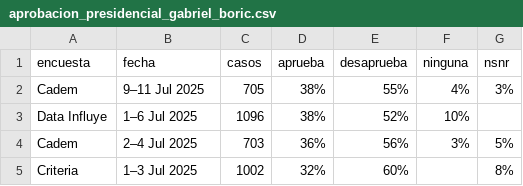
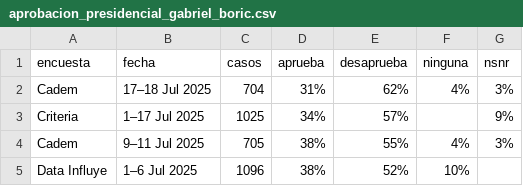
Before and after one commit to dataista-studio/datos-abiertos, a CSV file: aprobacion_presidencial_gabriel_boric.csv, drawn as a sheet; only a part is shown; the shorter side is filled out with more unchanged rows.

Commit message:
Update aprobacion_presidencial_gabriel_boric.csv

```diff
--- a/aprobacion_presidencial_gabriel_boric.csv
+++ b/aprobacion_presidencial_gabriel_boric.csv
@@ -1,2 +1,4 @@
 encuesta,fecha,casos,aprueba,desaprueba,ninguna,nsnr
+Cadem,17–18 Jul 2025,704,31%,62%,4%,3%
+Criteria,1–17 Jul 2025,1025,34%,57%,,9%
 Cadem,9–11 Jul 2025,705,38%,55%,4%,3%
```
